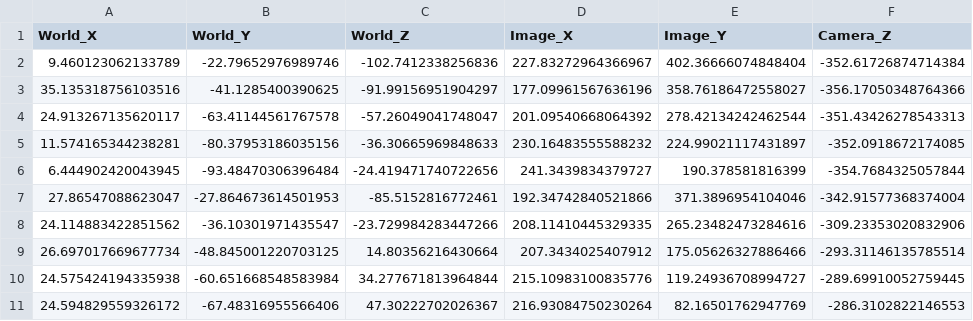
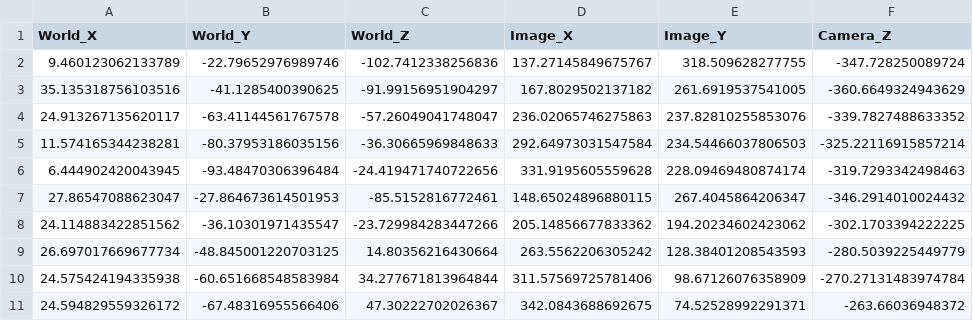
Before and after one commit to Fabian-Peter/HybridHands, a CSV file: output/render/image_2_coords.csv, drawn as a sheet; only a part is shown; the diff covers the shown part only.

Commit message:
changed coordinate extraction

```diff
--- a/output/render/image_2_coords.csv
+++ b/output/render/image_2_coords.csv
@@ -1,11 +1,11 @@
 World_X,World_Y,World_Z,Image_X,Image_Y,Camera_Z
-9.460123062133789,-22.79652976989746,-102.7412338256836,227.83272964366967,402.36666074848404,-352.61726874714384
-35.135318756103516,-41.1285400390625,-91.99156951904297,177.09961567636196,358.76186472558027,-356.17050348764366
-24.913267135620117,-63.41144561767578,-57.26049041748047,201.09540668064392,278.42134242462544,-351.43426278543313
-11.574165344238281,-80.37953186035156,-36.30665969848633,230.16483555588232,224.99021117431897,-352.0918672174085
-6.444902420043945,-93.48470306396484,-24.419471740722656,241.3439834379727,190.378581816399,-354.7684325057844
-27.86547088623047,-27.864673614501953,-85.5152816772461,192.34742840521866,371.3896954104046,-342.91577368374004
-24.114883422851562,-36.10301971435547,-23.729984283447266,208.11410445329335,265.23482473284616,-309.23353020832906
-26.697017669677734,-48.845001220703125,14.80356216430664,207.3434025407912,175.05626327886466,-293.31146135785514
-24.575424194335938,-60.651668548583984,34.277671813964844,215.10983100835776,119.24936708994727,-289.69910052759445
-24.594829559326172,-67.48316955566406,47.30222702026367,216.93084750230264,82.16501762947769,-286.3102822146553
+9.460123062133789,-22.79652976989746,-102.7412338256836,137.27145849675767,318.509628277755,-347.728250089724
+35.135318756103516,-41.1285400390625,-91.99156951904297,167.8029502137182,261.6919537541005,-360.6649324943629
+24.913267135620117,-63.41144561767578,-57.26049041748047,236.02065746275863,237.82810255853076,-339.7827488633352
+11.574165344238281,-80.37953186035156,-36.30665969848633,292.64973031547584,234.54466037806503,-325.22116915857214
+6.444902420043945,-93.48470306396484,-24.419471740722656,331.9195605559628,228.09469480874174,-319.7293342498463
+27.86547088623047,-27.864673614501953,-85.5152816772461,148.65024896880115,267.4045864206347,-346.2914010024432
+24.114883422851562,-36.10301971435547,-23.729984283447266,205.14856677833362,194.20234602423062,-302.1703394222225
+26.697017669677734,-48.845001220703125,14.80356216430664,263.5562206305242,128.38401208543593,-280.5039225449779
+24.575424194335938,-60.651668548583984,34.277671813964844,311.57569725781406,98.67126076358909,-270.27131483974784
+24.594829559326172,-67.48316955566406,47.30222702026367,342.0843688692675,74.52528992291371,-263.66036948372
```
Also changed, not shown: 45 edited cells elsewhere in this file, output/render/image_0_coords.csv, output/render/image_1_coords.csv, 14 other files.
